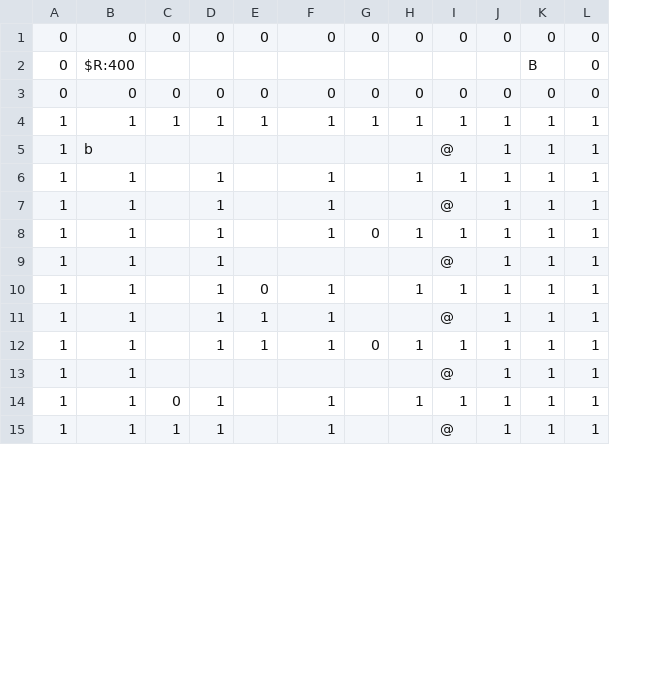
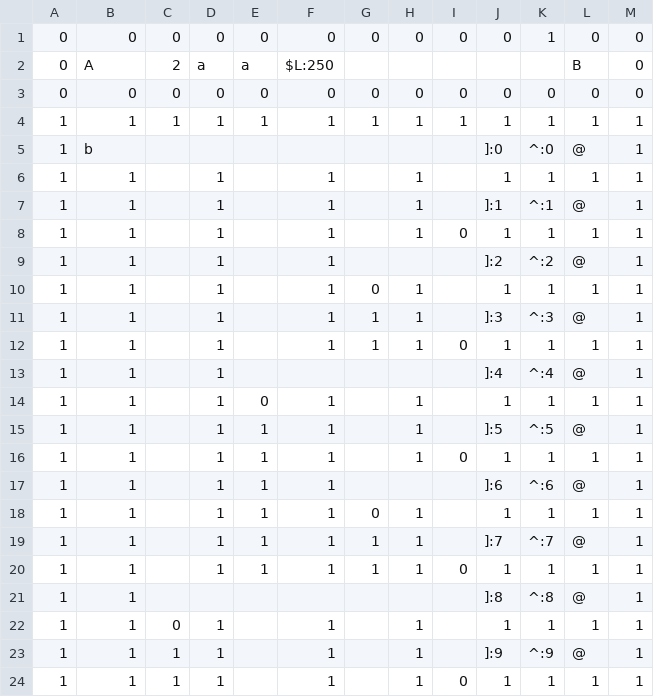
Before and after one commit to BlueCapacitor/ParadoxMaze, a CSV file: levels/set-06/level-11/6-11-map.csv, drawn as a sheet; only a part is shown; addresses are those after the commit; the diff covers the shown part only; the diff names each change by its address in the sheet, - before the commit and + after, or states it on an @@ line.

```diff
--- a/levels/set-06/level-11/6-11-map.csv
+++ b/levels/set-06/level-11/6-11-map.csv
+column I, rows 1-4: 0 |  | 0 | 1; row 8: 0; row 12: 0; row 16: 0; row 24: 0
-K1: 0
+K1: 1
-B2: $R:400
+B2: A
-C2: (empty)
+C2: 2
-D2: (empty)
+D2: a
-E2: (empty)
+E2: a
-F2: (empty)
+F2: $L:250
-J5: @
+J5: ]:0
-K5: 1
+K5: ^:0
-L5: 1
+L5: @
+row 7: 1 | 1 |  | 1 |  | 1 |  | 1 |  | ]:1 | ^:1 | @ | 1
-H8: (empty)
+H8: 1
-J8: @
+J8: 1
+row 9: 1 | 1 |  | 1 |  | 1 |  |  |  | ]:2 | ^:2 | @ | 1
+row 11: 1 | 1 |  | 1 |  | 1 | 1 | 1 |  | ]:3 | ^:3 | @ | 1
-F12: (empty)
+F12: 1
-G12: (empty)
+G12: 1
-H12: (empty)
+H12: 1
-J12: @
+J12: 1
+row 13: 1 | 1 |  | 1 |  |  |  |  |  | ]:4 | ^:4 | @ | 1
+row 15: 1 | 1 |  | 1 | 1 | 1 |  | 1 |  | ]:5 | ^:5 | @ | 1
-H16: (empty)
+H16: 1
-J16: @
+J16: 1
+row 17: 1 | 1 |  | 1 | 1 | 1 |  |  |  | ]:6 | ^:6 | @ | 1
+row 19: 1 | 1 |  | 1 | 1 | 1 | 1 | 1 |  | ]:7 | ^:7 | @ | 1
+row 20: 1 | 1 |  | 1 | 1 | 1 | 1 | 1 | 0 | 1 | 1 | 1 | 1
-J21: @
+J21: ]:8
-K21: 1
+K21: ^:8
-L21: 1
+L21: @
+row 23: 1 | 1 | 1 | 1 |  | 1 |  | 1 |  | ]:9 | ^:9 | @ | 1
-H24: (empty)
+H24: 1
-J24: @
+J24: 1
```
Also changed, not shown: 7 added rows and 5 edited cells elsewhere in this file, 10 other files.
